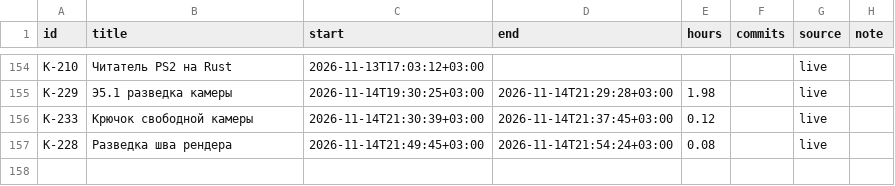
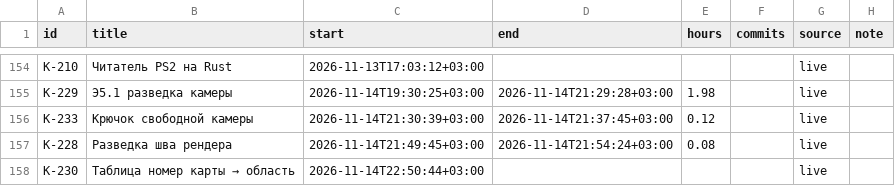
Before and after one commit to DmitriiTrifonov/sunpetal, a CSV file: tools/roadmap/timelog.csv, drawn as a sheet; only a part is shown, gaps mark what is left out.

```diff
--- a/tools/roadmap/timelog.csv
+++ b/tools/roadmap/timelog.csv
@@ -157 +157,2 @@ K-233,Крючок свободной камеры,2026-11-14T21:30:39+03:00,202
 K-228,Разведка шва рендера,2026-11-14T21:49:45+03:00,2026-11-14T21:54:24+03:00,0.08,,live,
+K-230,Таблица номер карты → область,2026-11-14T22:50:44+03:00,,,,live,
```
Also changed, not shown: 4 other files.
